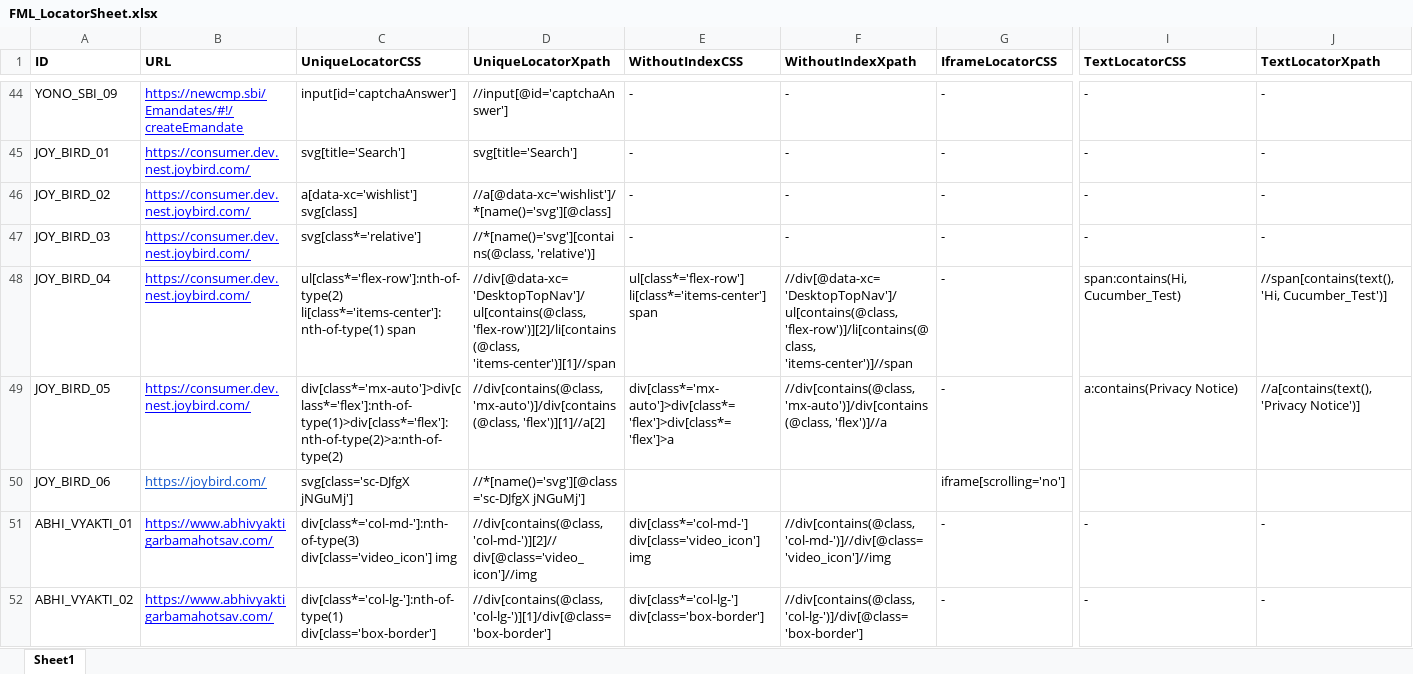
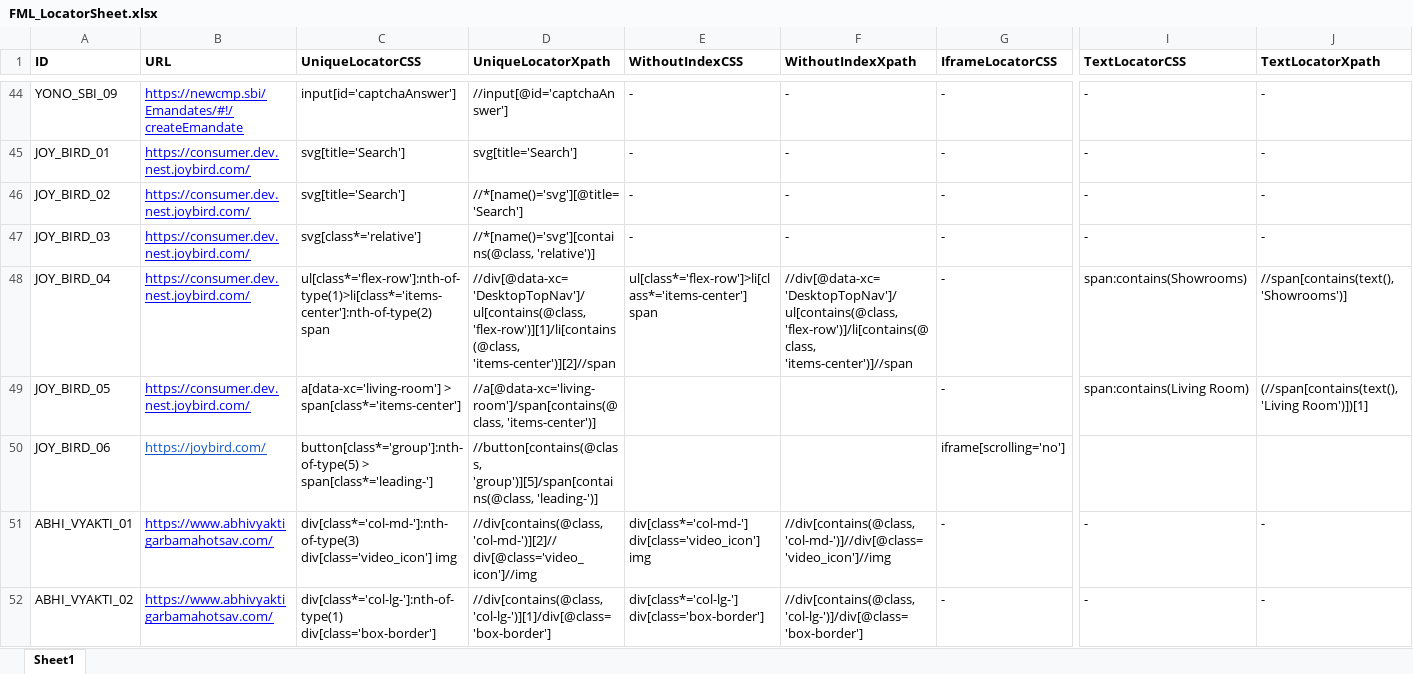
Before and after one commit to pooja10404/Automation_FML, an Excel workbook: src/main/resources/FML_LocatorSheet.xlsx, sheet Sheet1, drawn as a sheet; only a part is shown, gaps mark what is left out; values as stored, in another font and other column widths than the file's, no borders; the diff names each change by its address in the sheet, - before the commit and + after, or states it on an @@ line.

Commit message:
TestCases For JoyBird with updated code

```diff
--- a/src/main/resources/FML_LocatorSheet.xlsx (sheet Sheet1)
+++ b/src/main/resources/FML_LocatorSheet.xlsx (sheet Sheet1)
-C46 (UniqueLocatorCSS): a[data-xc='wishlist'] svg[class]
+C46 (UniqueLocatorCSS): svg[title='Search']
-D46 (UniqueLocatorXpath): //a[@data-xc='wishlist']/*[name()='svg'][@class]
+D46 (UniqueLocatorXpath): //*[name()='svg'][@title='Search']
-C48 (UniqueLocatorCSS): ul[class*='flex-row']:nth-of-type(2) li[class*='items-center']:nth-of-type(1) span
+C48 (UniqueLocatorCSS): ul[class*='flex-row']:nth-of-type(1)>li[class*='items-center']:nth-of-type(2) span
-D48 (UniqueLocatorXpath): //div[@data-xc='DesktopTopNav']/ul[contains(@class, 'flex-row')][2]/li[contains(@class, 'items-center')][1]//span
+D48 (UniqueLocatorXpath): //div[@data-xc='DesktopTopNav']/ul[contains(@class, 'flex-row')][1]/li[contains(@class, 'items-center')][2]//span
-E48 (WithoutIndexCSS): ul[class*='flex-row'] li[class*='items-center'] span
+E48 (WithoutIndexCSS): ul[class*='flex-row']>li[class*='items-center'] span
-I48 (TextLocatorCSS): span:contains(Hi, Cucumber_Test)
+I48 (TextLocatorCSS): span:contains(Showrooms)
-J48 (TextLocatorXpath): //span[contains(text(), 'Hi, Cucumber_Test')]
+J48 (TextLocatorXpath): //span[contains(text(), 'Showrooms')]
-C49 (UniqueLocatorCSS): div[class*='mx-auto']>div[class*='flex']:nth-of-type(1)>div[class*='flex']:nth-of-type(2)>a:nth-of-type(2)
+C49 (UniqueLocatorCSS): a[data-xc='living-room'] > span[class*='items-center']
-D49 (UniqueLocatorXpath): //div[contains(@class, 'mx-auto')]/div[contains(@class, 'flex')][1]//a[2]
+D49 (UniqueLocatorXpath): //a[@data-xc='living-room']/span[contains(@class, 'items-center')]
-E49 (WithoutIndexCSS): div[class*='mx-auto']>div[class*='flex']>div[class*='flex']>a
+E49 (WithoutIndexCSS): (empty)
-F49 (WithoutIndexXpath): //div[contains(@class, 'mx-auto')]/div[contains(@class, 'flex')]//a
+F49 (WithoutIndexXpath): (empty)
-I49 (TextLocatorCSS): a:contains(Privacy Notice)
+I49 (TextLocatorCSS): span:contains(Living Room)
-J49 (TextLocatorXpath): //a[contains(text(), 'Privacy Notice')]
+J49 (TextLocatorXpath): (//span[contains(text(), 'Living Room')])[1]
-C50 (UniqueLocatorCSS): svg[class='sc-DJfgX jNGuMj']
+C50 (UniqueLocatorCSS): button[class*='group']:nth-of-type(5) > span[class*='leading-']
-D50 (UniqueLocatorXpath): //*[name()='svg'][@class='sc-DJfgX jNGuMj']
+D50 (UniqueLocatorXpath): //button[contains(@class, 'group')][5]/span[contains(@class, 'leading-')]
```
Also changed, not shown: 4 other files.
